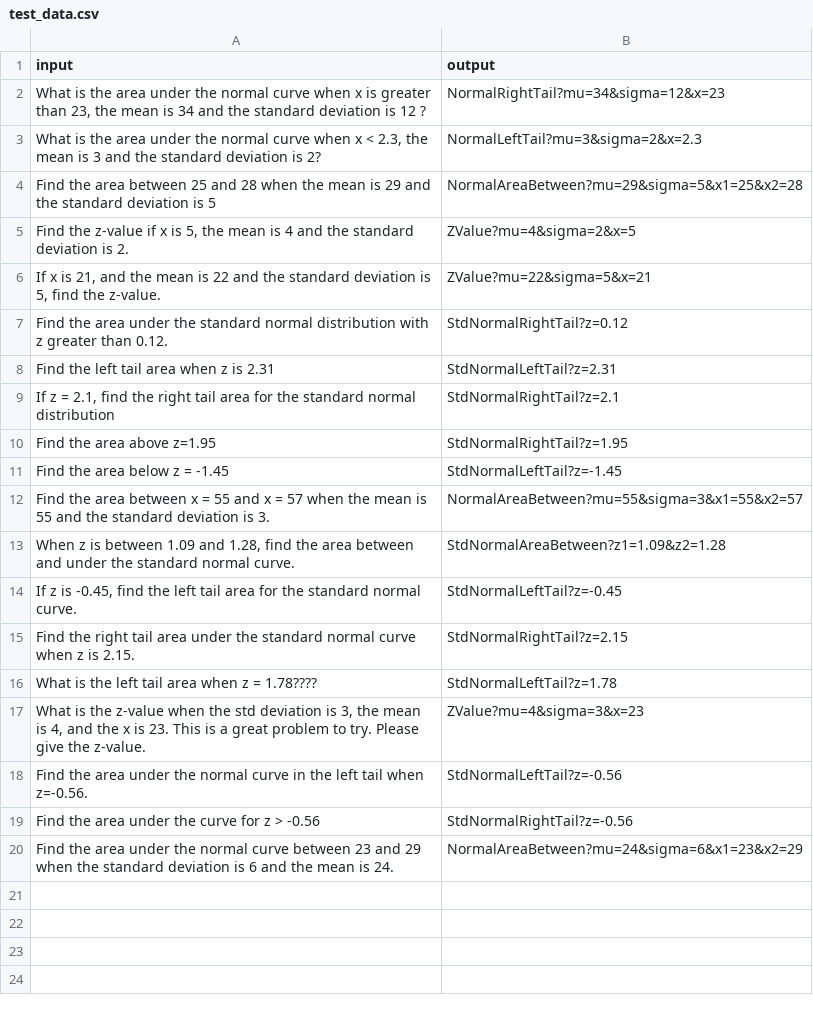
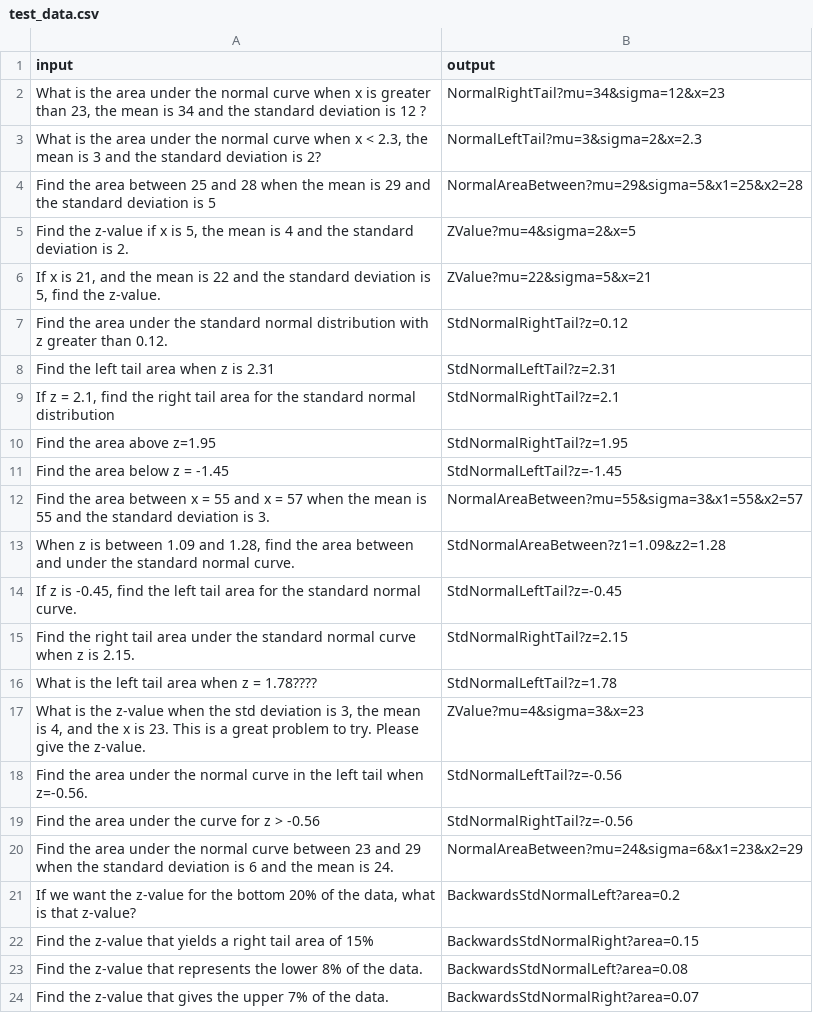
Before and after one commit to calvinw/langserve, a CSV file: myapp/app/test_data.csv, drawn as a sheet.

```diff
--- a/myapp/app/test_data.csv
+++ b/myapp/app/test_data.csv
@@ -20 +20,5 @@ Find the area under the curve for z > -0.56,StdNormalRightTail?z=-0.56
 Find the area under the normal curve between 23 and 29 when the standard deviation is 6 and the mean is 24.,NormalAreaBetween?mu=24&sigma=6&x1=23&x2=29
+"If we want the z-value for the bottom 20% of the data, what is that z-value?",BackwardsStdNormalLeft?area=0.2
+Find the z-value that yields a right tail area of 15%,BackwardsStdNormalRight?area=0.15
+Find the z-value that represents the lower 8% of the data.,BackwardsStdNormalLeft?area=0.08
+Find the z-value that gives the upper 7% of the data.,BackwardsStdNormalRight?area=0.07
```
Also changed, not shown: myapp/app/training_data.csv, 3 other files.
